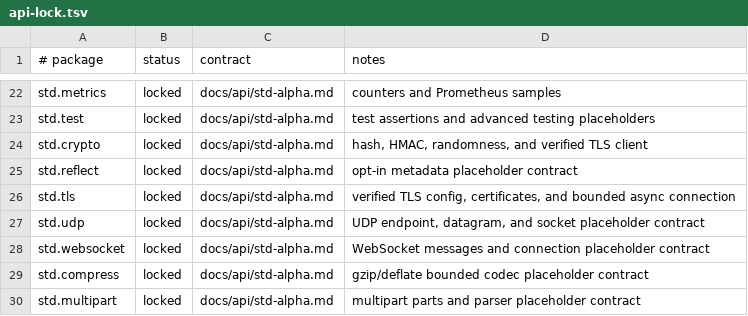
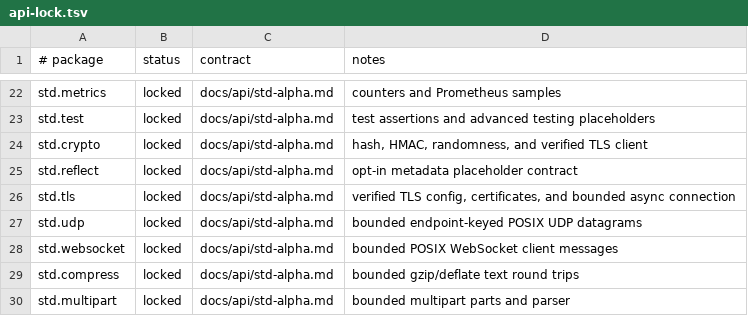
Before and after one commit to auraspace/aura, a TSV file: std/api-lock.tsv, drawn as a sheet; only a part is shown, gaps mark what is left out.

Commit message:
docs(std): reconcile runtime-backed package contracts

```diff
--- a/std/api-lock.tsv
+++ b/std/api-lock.tsv
@@ -26,5 +26,5 @@ std.reflect	locked	docs/api/std-alpha.md	opt-in metadata placeholder contract
 std.tls	locked	docs/api/std-alpha.md	verified TLS config, certificates, and bounded async connection
-std.udp	locked	docs/api/std-alpha.md	UDP endpoint, datagram, and socket placeholder contract
-std.websocket	locked	docs/api/std-alpha.md	WebSocket messages and connection placeholder contract
-std.compress	locked	docs/api/std-alpha.md	gzip/deflate bounded codec placeholder contract
-std.multipart	locked	docs/api/std-alpha.md	multipart parts and parser placeholder contract
+std.udp	locked	docs/api/std-alpha.md	bounded endpoint-keyed POSIX UDP datagrams
+std.websocket	locked	docs/api/std-alpha.md	bounded POSIX WebSocket client messages
+std.compress	locked	docs/api/std-alpha.md	bounded gzip/deflate text round trips
+std.multipart	locked	docs/api/std-alpha.md	bounded multipart parts and parser
```
Also changed, not shown: 3 other files.
